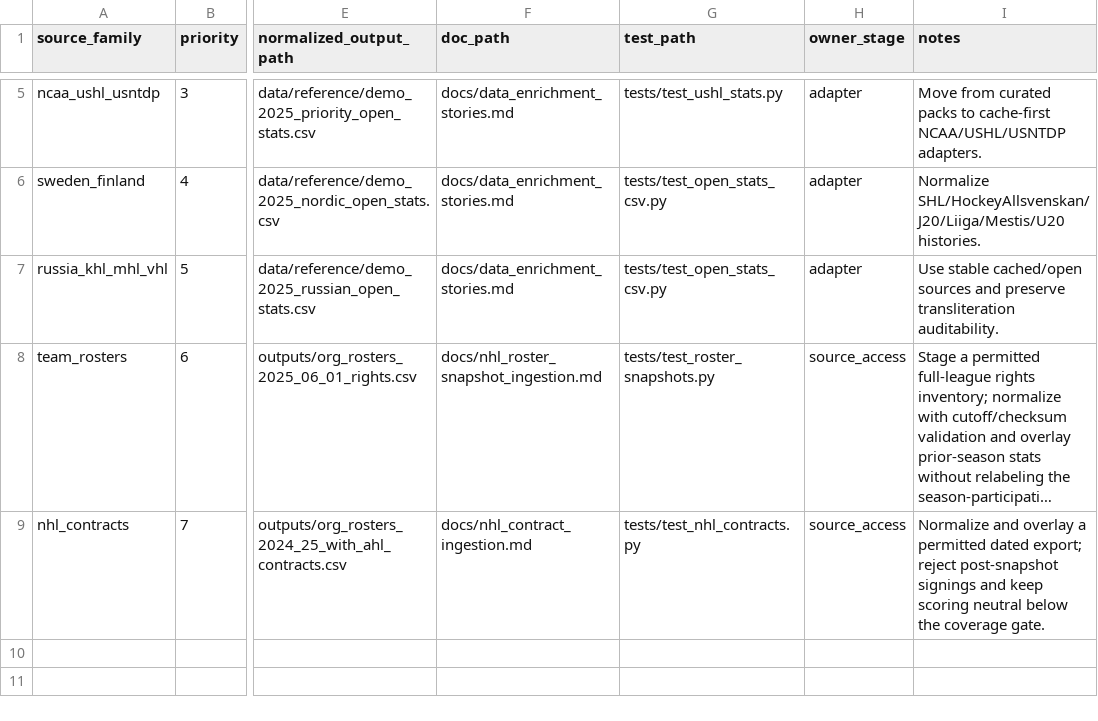
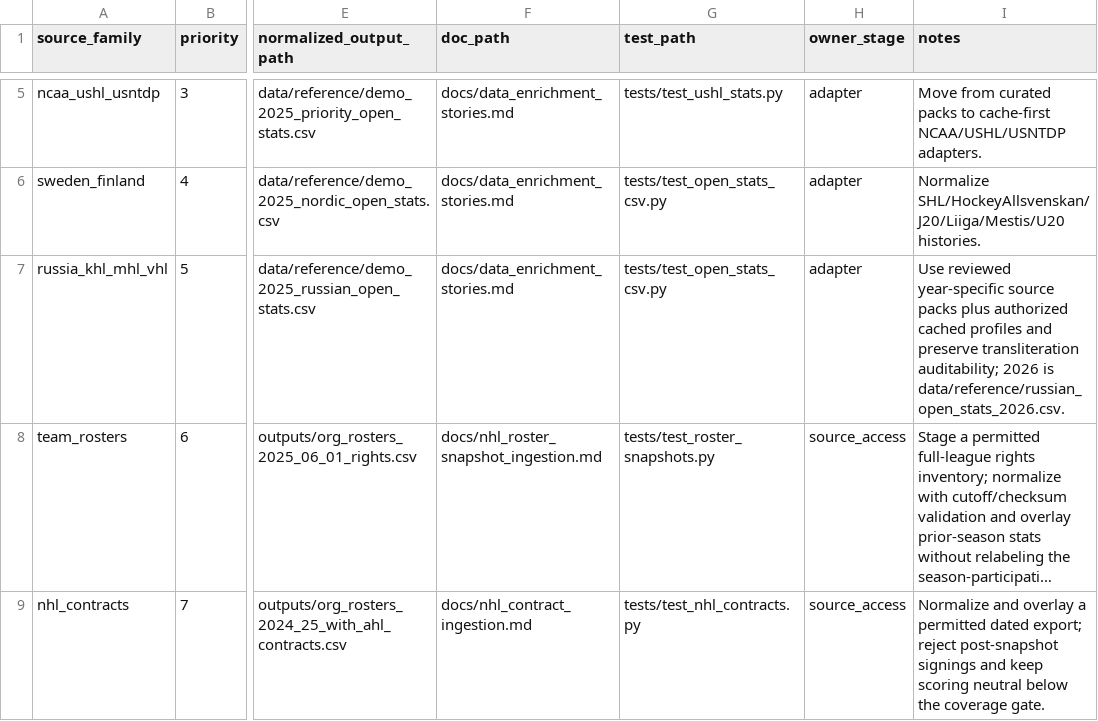
Before and after one commit to Q4ality/draft_room_intelligence, a CSV file: data/reference/ingestion_source_families.csv, drawn as a sheet; only a part is shown, gaps mark what is left out; long unchanged cells end in …; the diff names each change by its address in the sheet, - before the commit and + after, or states it on an @@ line.

```diff
--- a/data/reference/ingestion_source_families.csv
+++ b/data/reference/ingestion_source_families.csv
-I7 (notes): Use stable cached/open sources and preserve transliteration auditability.
+I7 (notes): Use reviewed year-specific source packs plus authorized cached profiles and preserve transliteration auditability; 2026 is data/reference/russian_open_stats_2026.csv.
```
Also changed, not shown: data/processed/demo_2025_wikipedia_bio_chl_ushl_wikicareer_wikisearch_stats_chltrueplayoffs_openstats_russian_nordic_cleanup_ep_pdf/final/season_stat_lines.csv, data/processed/demo_2025_wikipedia_bio_chl_ushl_wikicareer_wikisearch_stats_chltrueplayoffs_openstats_russian_nordic_cleanup_ep_pdf/final/stat_line_reconciliation_audit.csv, 14 other files.
